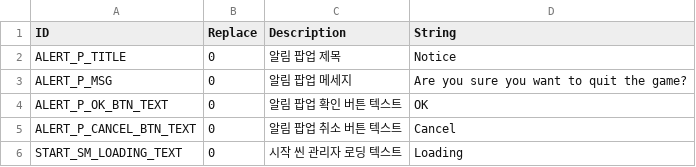
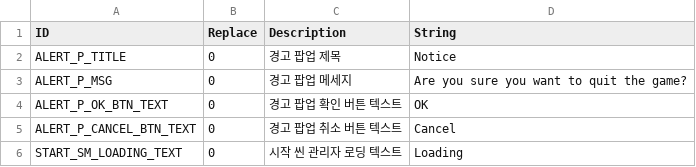
Before and after one commit to devmodle/0300000001.module_unitycommon, a CSV file: Templates/Tables/StringInfo/T_StringTable_Common_English.csv, drawn as a sheet.

```diff
--- a/Templates/Tables/StringInfo/T_StringTable_Common_English.csv
+++ b/Templates/Tables/StringInfo/T_StringTable_Common_English.csv
@@ -1,6 +1,6 @@
 ID,Replace,Description,String
-ALERT_P_TITLE,0,알림 팝업 제목,Notice
-ALERT_P_MSG,0,알림 팝업 메세지,Are you sure you want to quit the game?
-ALERT_P_OK_BTN_TEXT,0,알림 팝업 확인 버튼 텍스트,OK
-ALERT_P_CANCEL_BTN_TEXT,0,알림 팝업 취소 버튼 텍스트,Cancel
+ALERT_P_TITLE,0,경고 팝업 제목,Notice
+ALERT_P_MSG,0,경고 팝업 메세지,Are you sure you want to quit the game?
+ALERT_P_OK_BTN_TEXT,0,경고 팝업 확인 버튼 텍스트,OK
+ALERT_P_CANCEL_BTN_TEXT,0,경고 팝업 취소 버튼 텍스트,Cancel
 START_SM_LOADING_TEXT,0,시작 씬 관리자 로딩 텍스트,Loading
```
Also changed, not shown: Templates/Tables/StringInfo/T_StringTable_Common_Korean.csv, Templates/Tables/ValueInfo/T_ValueTable_Common.csv, 5 other files.
